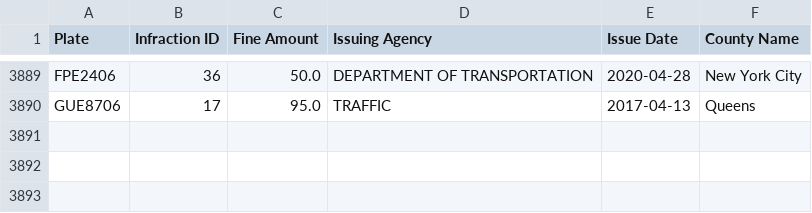
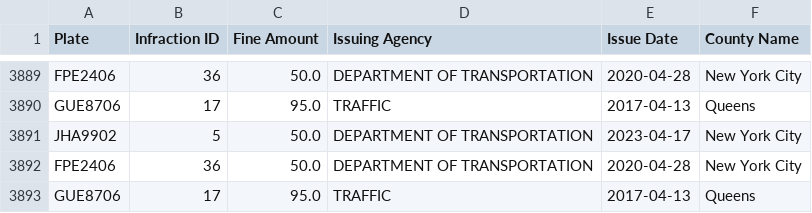
Before and after one commit to alberbendayan/tpe2-g10-pod, a CSV file: resources/pruebas/ticketsNYC.csv, drawn as a sheet; only a part is shown, gaps mark what is left out.

```diff
--- a/resources/pruebas/ticketsNYC.csv
+++ b/resources/pruebas/ticketsNYC.csv
@@ -3890 +3890,4 @@ FPE2406;36;50.0;DEPARTMENT OF TRANSPORTATION;2020-04-28;New York City
 GUE8706;17;95.0;TRAFFIC;2017-04-13;Queens
+JHA9902;5;50.0;DEPARTMENT OF TRANSPORTATION;2023-04-17;New York City
+FPE2406;36;50.0;DEPARTMENT OF TRANSPORTATION;2020-04-28;New York City
+GUE8706;17;95.0;TRAFFIC;2017-04-13;Queens
```
Also changed, not shown: 8 other files.
